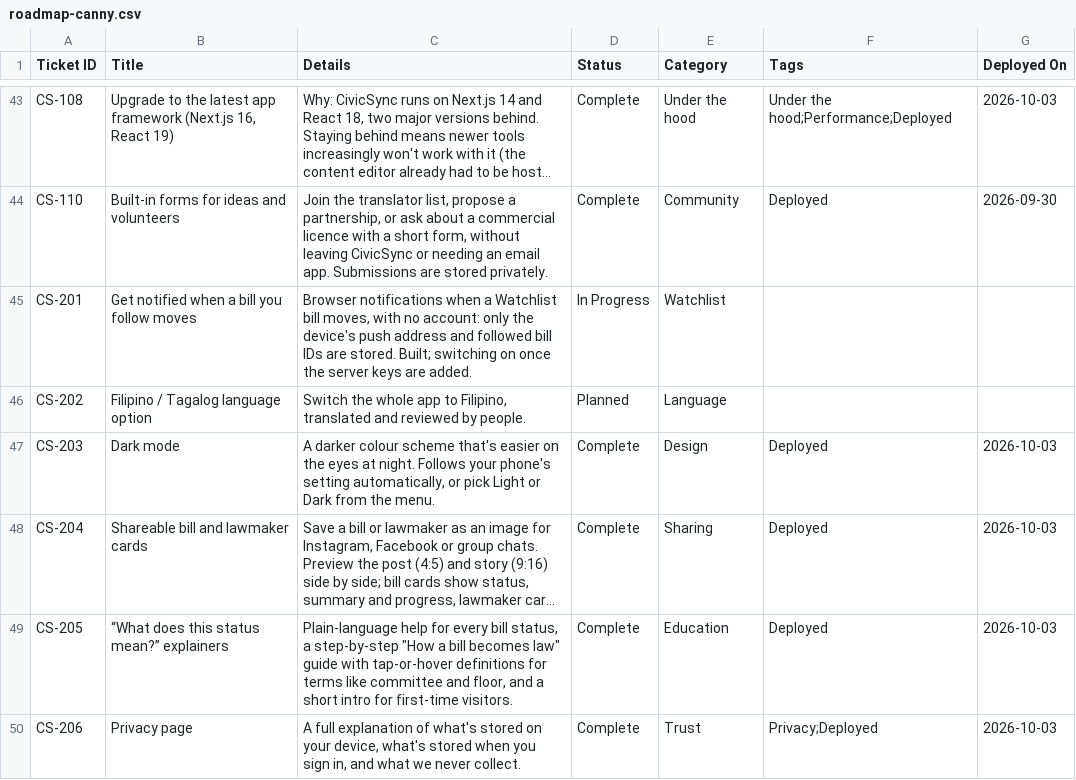
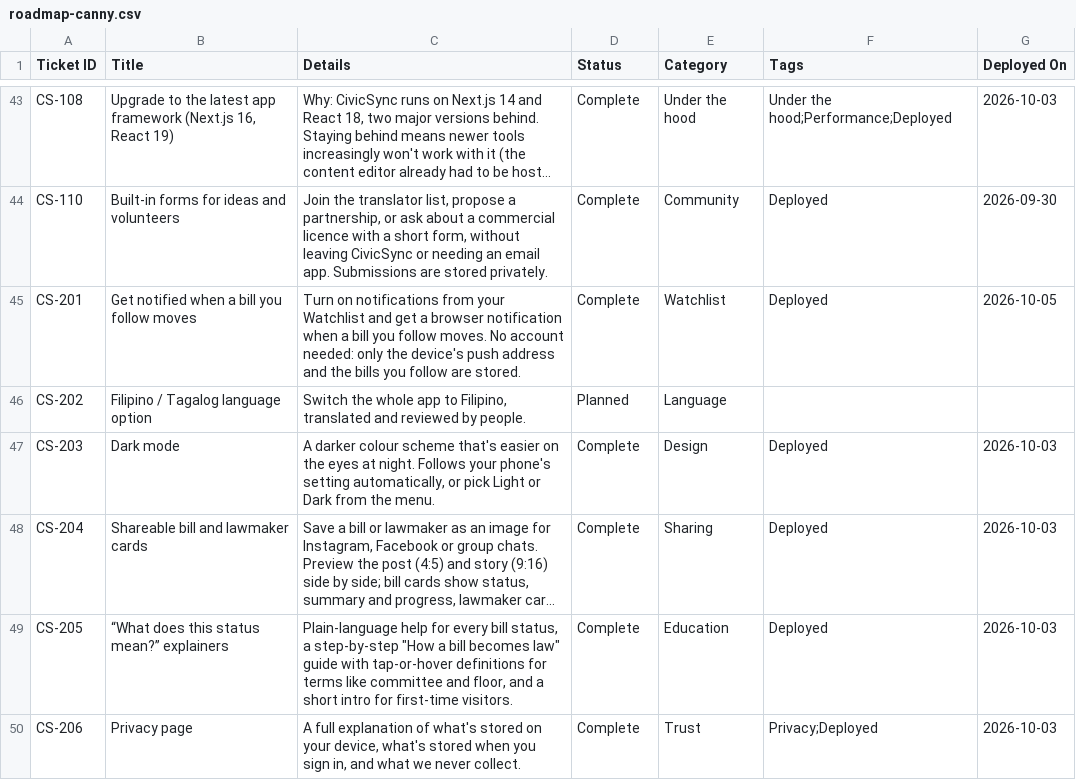
Before and after one commit to joalroselin/civicsync-ph, a CSV file: docs/roadmap-canny.csv, drawn as a sheet; only a part is shown, gaps mark what is left out; long unchanged cells end in …; the diff names each change by its address in the sheet, - before the commit and + after, or states it on an @@ line.

```diff
--- a/docs/roadmap-canny.csv
+++ b/docs/roadmap-canny.csv
-C45 (Details): Browser notifications when a Watchlist bill moves, with no account: only the device's push address and followed bill IDs are stored. Built; switching on once the server keys are added.
+C45 (Details): Turn on notifications from your Watchlist and get a browser notification when a bill you follow moves. No account needed: only the device's push address and the bills you follow are stored.
-D45 (Status): In Progress
+D45 (Status): Complete
-F45 (Tags): (empty)
+F45 (Tags): Deployed
-G45 (Deployed On): (empty)
+G45 (Deployed On): 2026-10-05
```
